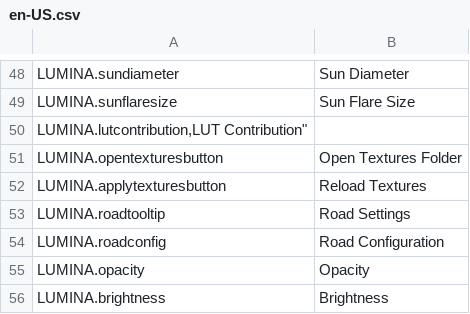
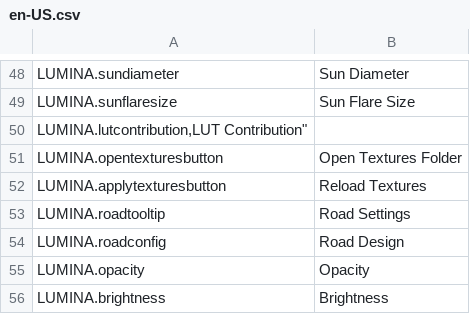
Before and after one commit to NyokoDev/LuminaCS2, a CSV file: l10n/en-US.csv, drawn as a sheet; only a part is shown, gaps mark what is left out.

Commit message:
Working implementation. No translations yet.

```diff
--- a/l10n/en-US.csv
+++ b/l10n/en-US.csv
@@ -53,3 +53,3 @@
 "LUMINA.roadtooltip","Road Settings"
-"LUMINA.roadconfig","Road Configuration"
+"LUMINA.roadconfig","Road Design"
 "LUMINA.opacity","Opacity"
```
Also changed, not shown: 8 other files.
